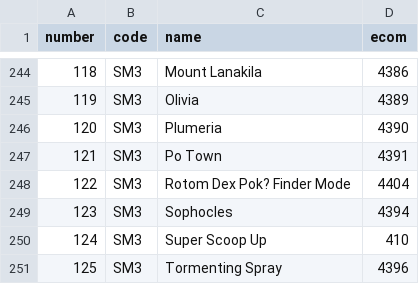
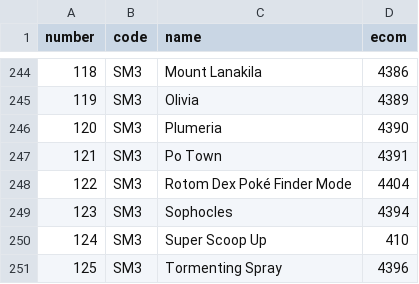
Before and after one commit to bsguedes/DeckBuilder, a CSV file: decklists/data.csv, drawn as a sheet; only a part is shown, gaps mark what is left out.

Commit message:
UI received revamped price list

```diff
--- a/decklists/data.csv
+++ b/decklists/data.csv
@@ -247,3 +247,3 @@ number;code;name;ecom
 121;SM3;Po Town;4391
-122;SM3;Rotom Dex Pok? Finder Mode;4404
+122;SM3;Rotom Dex Poké Finder Mode;4404
 123;SM3;Sophocles;4394
```
Also changed, not shown: 4 other files.
